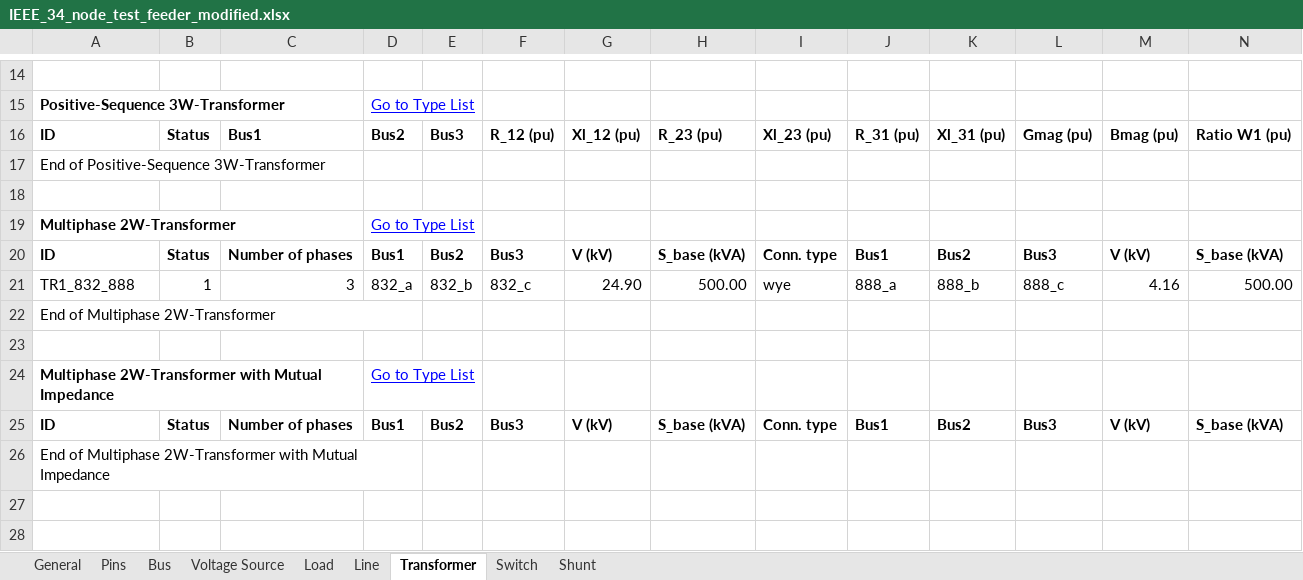
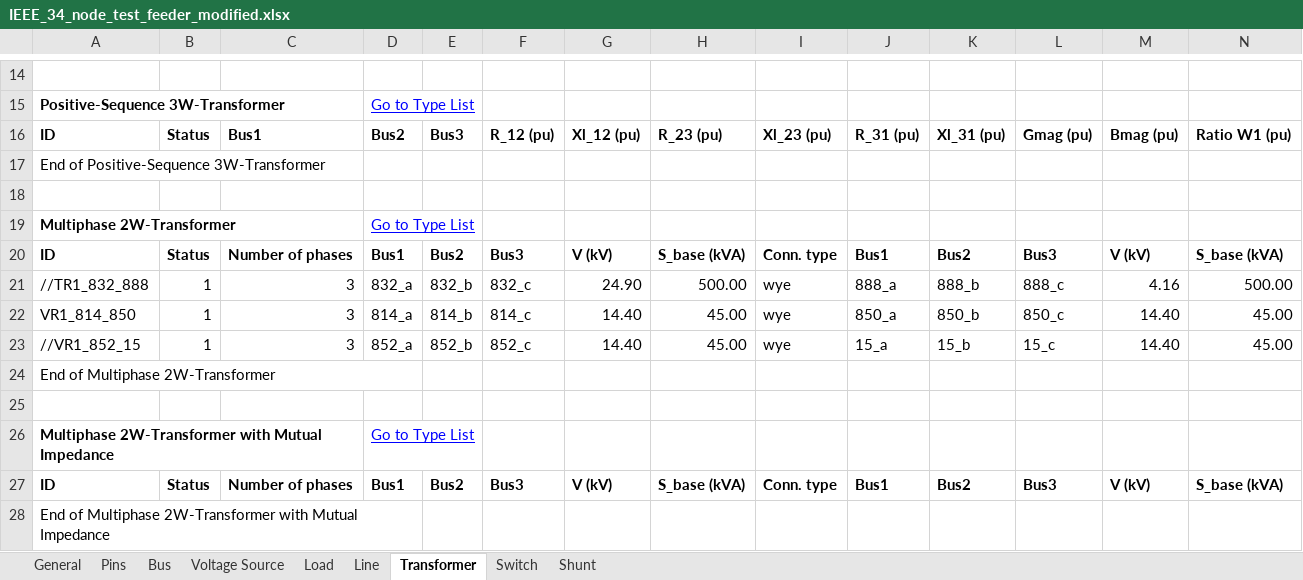
Before and after one commit to mulliswingsolutions-eng/CYME-EXTRACT-2, an Excel workbook: Outputs/IEEE_34_node_test_feeder_modified.xlsx, sheet Transformer, drawn as a sheet; only a part is shown, gaps mark what is left out; values as stored, in another font and other column widths than the file's, no borders; rows hold the shown columns only; the diff names each change by its address in the sheet, - before the commit and + after, or states it on an @@ line.

Commit message:
Begining of Island map. Need to fix transformers.

```diff
--- a/Outputs/IEEE_34_node_test_feeder_modified.xlsx (sheet Transformer)
+++ b/Outputs/IEEE_34_node_test_feeder_modified.xlsx (sheet Transformer)
-A21: TR1_832_888
+A21: //TR1_832_888
+row 22: VR1_814_850 | 1 | 3 | 814_a | 814_b | 814_c | 14.40 | 45.00 | wye | 850_a | 850_b | 850_c | 14.40 | 45.00
+row 23: //VR1_852_15 | 1 | 3 | 852_a | 852_b | 852_c | 14.40 | 45.00 | wye | 15_a | 15_b | 15_c | 14.40 | 45.00
```
Also changed, not shown: sheet Bus, sheet Load, sheet Pins, sheet Line, sheet Shunt, sheet Voltage Source, Outputs/CYME_Extract_UNB_modified.xlsx, 20 other files.
